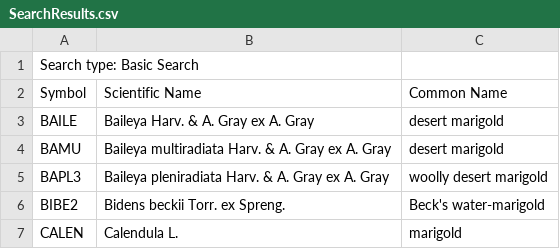
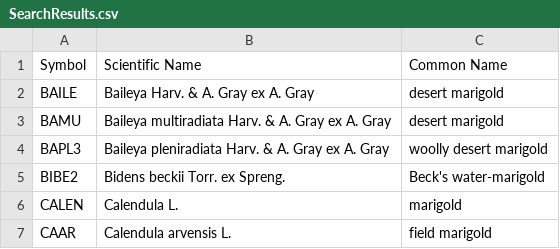
Before and after one commit to Anand-G-Murugan/Marigold_Data_Gathering, a CSV file: data/SearchResults.csv, drawn as a sheet; only a part is shown; the shorter side is filled out with more unchanged rows; the diff names each change by its address in the sheet, - before the commit and + after, or states it on an @@ line.

Commit message:
Made small change to Search_Result Analysis

```diff
--- a/data/SearchResults.csv
+++ b/data/SearchResults.csv
-row 1: Search type: Basic Search
```
Also changed, not shown: 1 other file.
